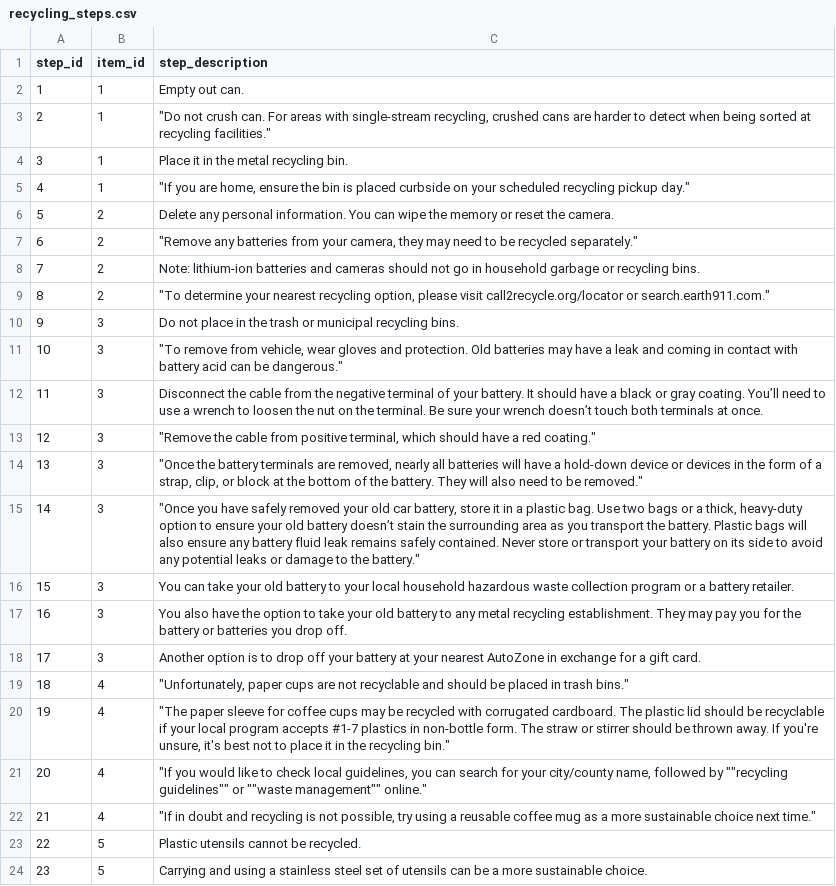
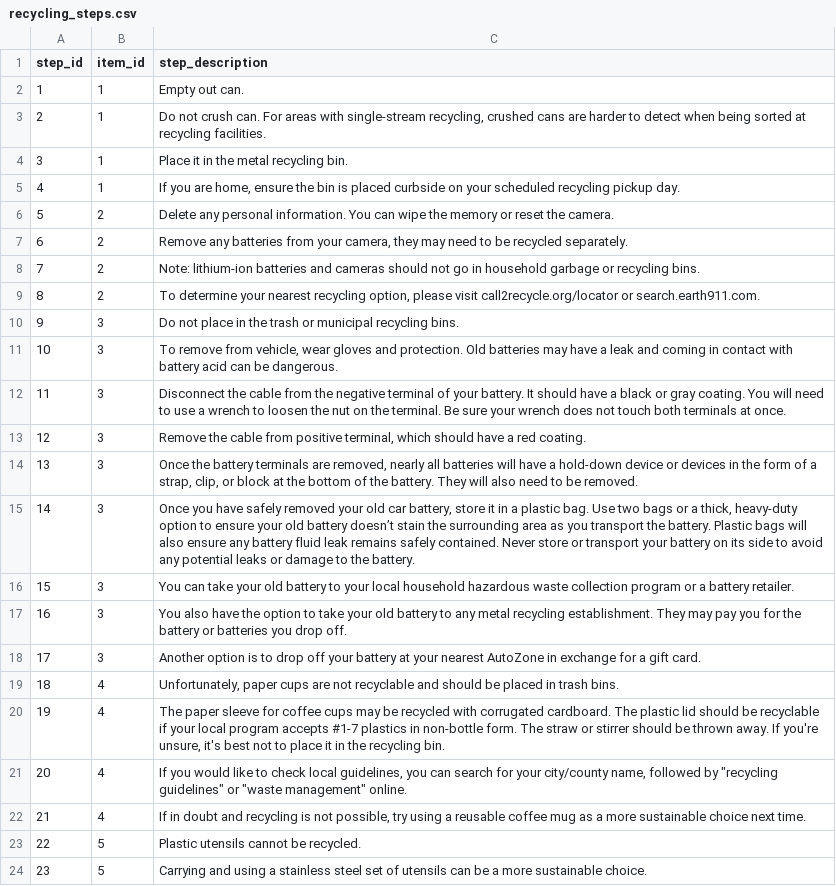
Before and after one commit to michellebau/recycling, a CSV file: recycling_steps.csv, drawn as a sheet.

```diff
--- a/recycling_steps.csv
+++ b/recycling_steps.csv
@@ -2,15 +2,15 @@ step_id,item_id,step_description
 1,1,Empty out can.
-2,1,"""Do not crush can. For areas with single-stream recycling, crushed cans are harder to detect when being sorted at recycling facilities."""
+2,1,"Do not crush can. For areas with single-stream recycling, crushed cans are harder to detect when being sorted at recycling facilities."
 3,1,Place it in the metal recycling bin.
-4,1,"""If you are home, ensure the bin is placed curbside on your scheduled recycling pickup day."""
+4,1,"If you are home, ensure the bin is placed curbside on your scheduled recycling pickup day."
 5,2,Delete any personal information. You can wipe the memory or reset the camera.
-6,2,"""Remove any batteries from your camera, they may need to be recycled separately."""
+6,2,"Remove any batteries from your camera, they may need to be recycled separately."
 7,2,Note: lithium-ion batteries and cameras should not go in household garbage or recycling bins.
-8,2,"""To determine your nearest recycling option, please visit call2recycle.org/locator or search.earth911.com."""
+8,2,"To determine your nearest recycling option, please visit call2recycle.org/locator or search.earth911.com."
 9,3,Do not place in the trash or municipal recycling bins.
-10,3,"""To remove from vehicle, wear gloves and protection. Old batteries may have a leak and coming in contact with battery acid can be dangerous."""
-11,3,Disconnect the cable from the negative terminal of your battery. It should have a black or gray coating. You’ll need to use a wrench to loosen the nut on the terminal. Be sure your wrench doesn’t touch both terminals at once.
-12,3,"""Remove the cable from positive terminal, which should have a red coating."""
-13,3,"""Once the battery terminals are removed, nearly all batteries will have a hold-down device or devices in the form of a strap, clip, or block at the bottom of the battery. They will also need to be removed."""
-14,3,"""Once you have safely removed your old car battery, store it in a plastic bag. Use two bags or a thick, heavy-duty option to ensure your old battery doesn’t stain the surrounding area as you transport the battery. Plastic bags will also ensure any battery fluid leak remains safely contained. Never store or transport your battery on its side to avoid any potential leaks or damage to the battery."""
+10,3,"To remove from vehicle, wear gloves and protection. Old batteries may have a leak and coming in contact with battery acid can be dangerous."
+11,3,Disconnect the cable from the negative terminal of your battery. It should have a black or gray coating. You will need to use a wrench to loosen the nut on the terminal. Be sure your wrench does not touch both terminals at once.
+12,3,"Remove the cable from positive terminal, which should have a red coating."
+13,3,"Once the battery terminals are removed, nearly all batteries will have a hold-down device or devices in the form of a strap, clip, or block at the bottom of the battery. They will also need to be removed."
+14,3,"Once you have safely removed your old car battery, store it in a plastic bag. Use two bags or a thick, heavy-duty option to ensure your old battery doesn’t stain the surrounding area as you transport the battery. Plastic bags will also ensure any battery fluid leak remains safely contained. Never store or transport your battery on its side to avoid any potential leaks or damage to the battery."
 15,3,You can take your old battery to your local household hazardous waste collection program or a battery retailer.
@@ -18,6 +18,6 @@ step_id,item_id,step_description
 17,3,Another option is to drop off your battery at your nearest AutoZone in exchange for a gift card.
-18,4,"""Unfortunately, paper cups are not recyclable and should be placed in trash bins."""
-19,4,"""The paper sleeve for coffee cups may be recycled with corrugated cardboard. The plastic lid should be recyclable if your local program accepts #1-7 plastics in non-bottle form. The straw or stirrer should be thrown away. If you're unsure, it's best not to place it in the recycling bin."""
-20,4,"""If you would like to check local guidelines, you can search for your city/county name, followed by """"recycling guidelines"""" or """"waste management"""" online."""
-21,4,"""If in doubt and recycling is not possible, try using a reusable coffee mug as a more sustainable choice next time."""
+18,4,"Unfortunately, paper cups are not recyclable and should be placed in trash bins."
+19,4,"The paper sleeve for coffee cups may be recycled with corrugated cardboard. The plastic lid should be recyclable if your local program accepts #1-7 plastics in non-bottle form. The straw or stirrer should be thrown away. If you're unsure, it's best not to place it in the recycling bin."
+20,4,"If you would like to check local guidelines, you can search for your city/county name, followed by ""recycling guidelines"" or ""waste management"" online."
+21,4,"If in doubt and recycling is not possible, try using a reusable coffee mug as a more sustainable choice next time."
 22,5,Plastic utensils cannot be recycled.
```
Also changed, not shown: 4 other files.
